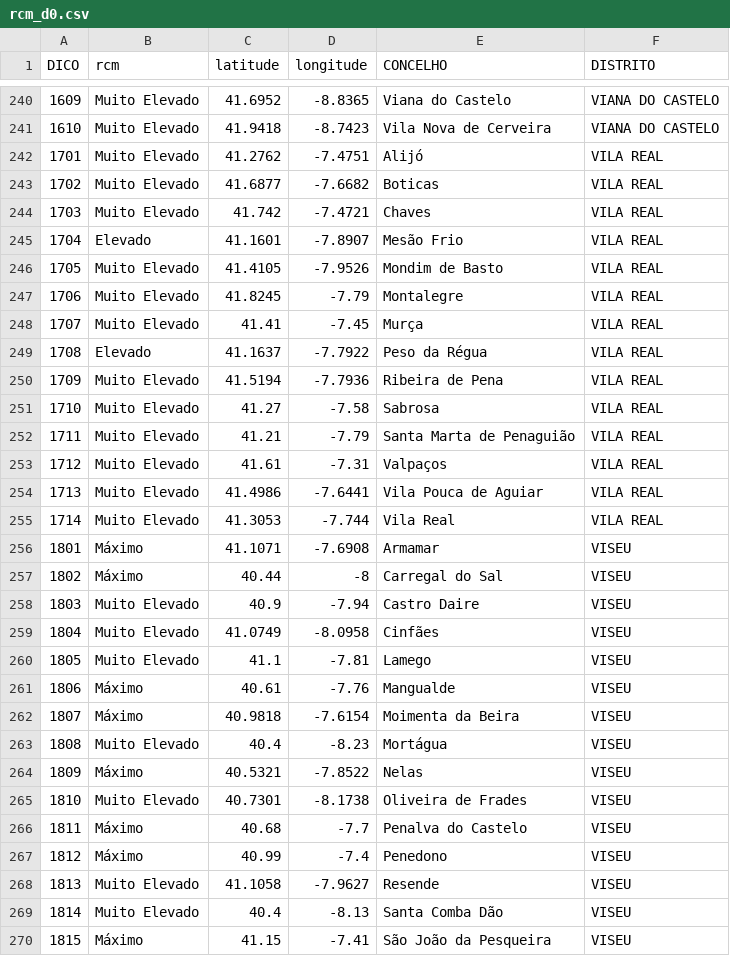
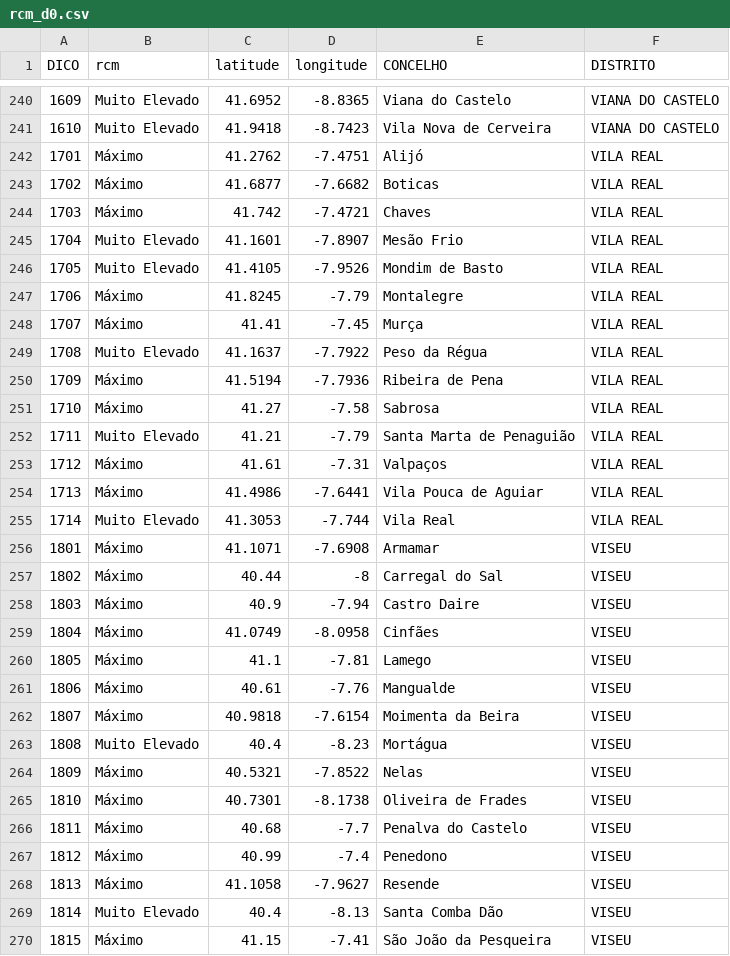
Before and after one commit to CatiaBarros/rcm-scheduler, a CSV file: rcm_d0.csv, drawn as a sheet; only a part is shown, gaps mark what is left out; the diff covers the shown part only.

```diff
--- a/rcm_d0.csv
+++ b/rcm_d0.csv
@@ -241,15 +241,15 @@ DICO,rcm,latitude,longitude,CONCELHO,DISTRITO
 1610,Muito Elevado,41.9418,-8.7423,Vila Nova de Cerveira,VIANA DO CASTELO
-1701,Muito Elevado,41.2762,-7.4751,Alijó,VILA REAL
-1702,Muito Elevado,41.6877,-7.6682,Boticas,VILA REAL
-1703,Muito Elevado,41.742,-7.4721,Chaves,VILA REAL
-1704,Elevado,41.1601,-7.8907,Mesão Frio,VILA REAL
+1701,Máximo,41.2762,-7.4751,Alijó,VILA REAL
+1702,Máximo,41.6877,-7.6682,Boticas,VILA REAL
+1703,Máximo,41.742,-7.4721,Chaves,VILA REAL
+1704,Muito Elevado,41.1601,-7.8907,Mesão Frio,VILA REAL
 1705,Muito Elevado,41.4105,-7.9526,Mondim de Basto,VILA REAL
-1706,Muito Elevado,41.8245,-7.79,Montalegre,VILA REAL
-1707,Muito Elevado,41.41,-7.45,Murça,VILA REAL
-1708,Elevado,41.1637,-7.7922,Peso da Régua,VILA REAL
-1709,Muito Elevado,41.5194,-7.7936,Ribeira de Pena,VILA REAL
-1710,Muito Elevado,41.27,-7.58,Sabrosa,VILA REAL
+1706,Máximo,41.8245,-7.79,Montalegre,VILA REAL
+1707,Máximo,41.41,-7.45,Murça,VILA REAL
+1708,Muito Elevado,41.1637,-7.7922,Peso da Régua,VILA REAL
+1709,Máximo,41.5194,-7.7936,Ribeira de Pena,VILA REAL
+1710,Máximo,41.27,-7.58,Sabrosa,VILA REAL
 1711,Muito Elevado,41.21,-7.79,Santa Marta de Penaguião,VILA REAL
-1712,Muito Elevado,41.61,-7.31,Valpaços,VILA REAL
-1713,Muito Elevado,41.4986,-7.6441,Vila Pouca de Aguiar,VILA REAL
+1712,Máximo,41.61,-7.31,Valpaços,VILA REAL
+1713,Máximo,41.4986,-7.6441,Vila Pouca de Aguiar,VILA REAL
 1714,Muito Elevado,41.3053,-7.744,Vila Real,VILA REAL
@@ -257,5 +257,5 @@ DICO,rcm,latitude,longitude,CONCELHO,DISTRITO
 1802,Máximo,40.44,-8,Carregal do Sal,VISEU
-1803,Muito Elevado,40.9,-7.94,Castro Daire,VISEU
-1804,Muito Elevado,41.0749,-8.0958,Cinfães,VISEU
-1805,Muito Elevado,41.1,-7.81,Lamego,VISEU
+1803,Máximo,40.9,-7.94,Castro Daire,VISEU
+1804,Máximo,41.0749,-8.0958,Cinfães,VISEU
+1805,Máximo,41.1,-7.81,Lamego,VISEU
 1806,Máximo,40.61,-7.76,Mangualde,VISEU
@@ -264,6 +264,6 @@ DICO,rcm,latitude,longitude,CONCELHO,DISTRITO
 1809,Máximo,40.5321,-7.8522,Nelas,VISEU
-1810,Muito Elevado,40.7301,-8.1738,Oliveira de Frades,VISEU
+1810,Máximo,40.7301,-8.1738,Oliveira de Frades,VISEU
 1811,Máximo,40.68,-7.7,Penalva do Castelo,VISEU
 1812,Máximo,40.99,-7.4,Penedono,VISEU
-1813,Muito Elevado,41.1058,-7.9627,Resende,VISEU
+1813,Máximo,41.1058,-7.9627,Resende,VISEU
 1814,Muito Elevado,40.4,-8.13,Santa Comba Dão,VISEU
```
Also changed, not shown: 49 edited cells elsewhere in this file, 1 other file.
